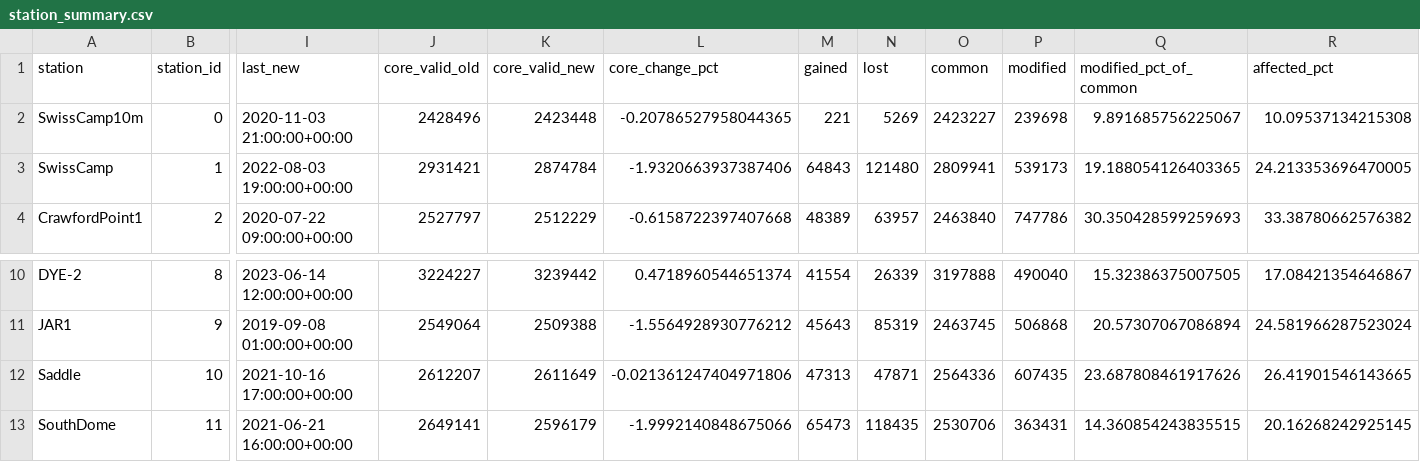
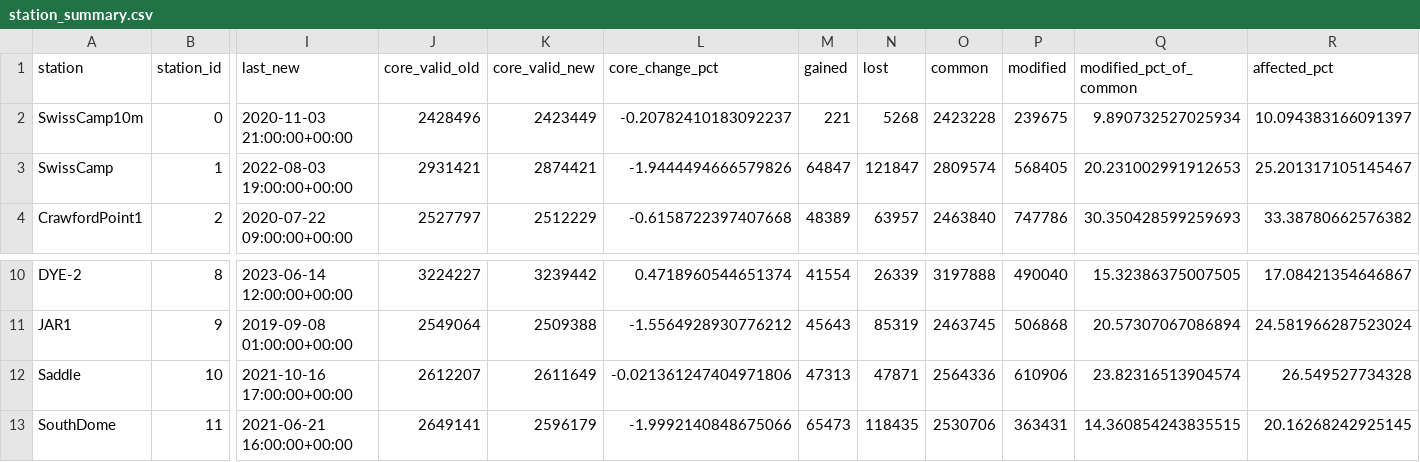
Before and after one commit to GEUS-Glaciology-and-Climate/GC-Net-level-1-data-processing, a CSV file: figures/release_2026/comparison/station_summary.csv, drawn as a sheet; only a part is shown, gaps mark what is left out; the diff names each change by its address in the sheet, - before the commit and + after, or states it on an @@ line.

```diff
--- a/figures/release_2026/comparison/station_summary.csv
+++ b/figures/release_2026/comparison/station_summary.csv
-K2 (core_valid_new): 2423448
+K2 (core_valid_new): 2423449
-L2 (core_change_pct): -0.20786527958044365
+L2 (core_change_pct): -0.20782410183092237
-N2 (lost): 5269
+N2 (lost): 5268
-O2 (common): 2423227
+O2 (common): 2423228
-P2 (modified): 239698
+P2 (modified): 239675
-Q2 (modified_pct_of_common): 9.891685756225067
+Q2 (modified_pct_of_common): 9.890732527025934
-R2 (affected_pct): 10.09537134215308
+R2 (affected_pct): 10.094383166091397
-K3 (core_valid_new): 2874784
+K3 (core_valid_new): 2874421
-L3 (core_change_pct): -1.9320663937387406
+L3 (core_change_pct): -1.9444494666579826
-M3 (gained): 64843
+M3 (gained): 64847
-N3 (lost): 121480
+N3 (lost): 121847
-O3 (common): 2809941
+O3 (common): 2809574
-P3 (modified): 539173
+P3 (modified): 568405
-Q3 (modified_pct_of_common): 19.188054126403365
+Q3 (modified_pct_of_common): 20.231002991912653
-R3 (affected_pct): 24.213353696470005
+R3 (affected_pct): 25.201317105145467
-P12 (modified): 607435
+P12 (modified): 610906
-Q12 (modified_pct_of_common): 23.687808461917626
+Q12 (modified_pct_of_common): 23.82316513904574
-R12 (affected_pct): 26.41901546143665
+R12 (affected_pct): 26.549527734328
```
Also changed, not shown: figures/release_2026/comparison/variable_summary.csv, metadata/adjustments/Saddle.csv, 29 other files.
